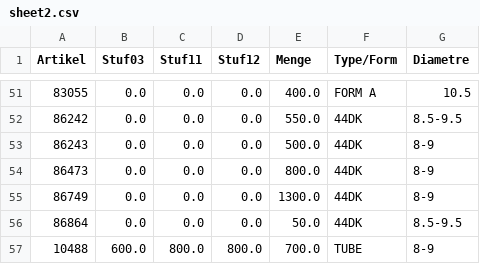
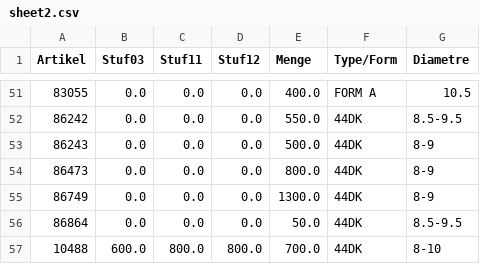
Before and after one commit to CryKun-Sudo/flying-dog-beers, a CSV file: local_data/sheet2.csv, drawn as a sheet; only a part is shown, gaps mark what is left out.

Commit message:
python update 1

```diff
--- a/local_data/sheet2.csv
+++ b/local_data/sheet2.csv
@@ -56,2 +56,2 @@ Artikel,Stuf03,Stuf11,Stuf12,Menge,Type/Form,Diametre
 86864,0.0,0.0,0.0,50.0,44DK,8.5-9.5
-10488,600.0,800.0,800.0,700.0,TUBE,8-9
+10488,600.0,800.0,800.0,700.0,44DK,8-10
```
